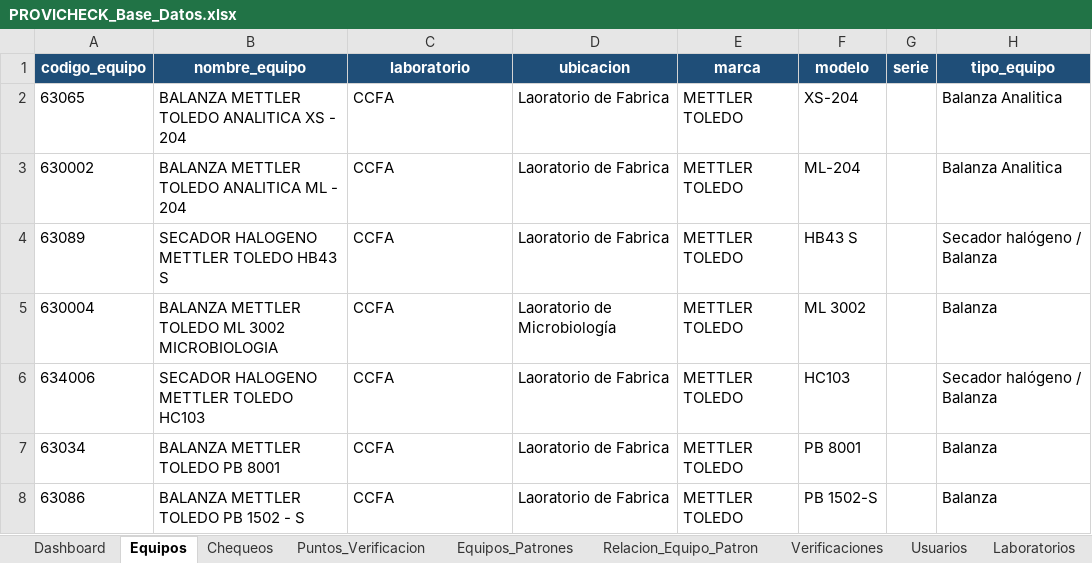
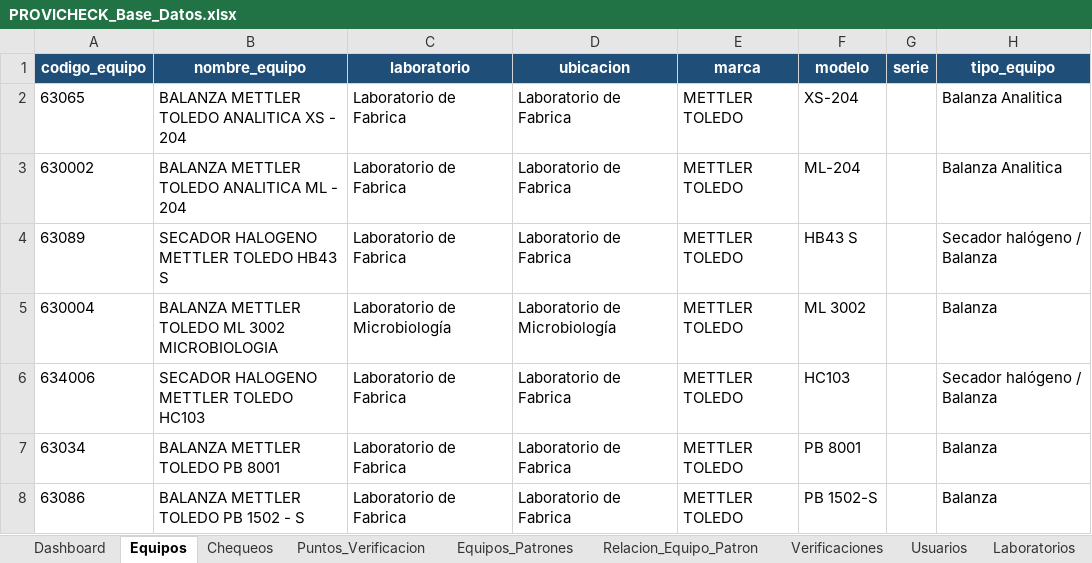
Before and after one commit to dfreyes0210/PROVICHECK-Enterprise, an Excel workbook: data/PROVICHECK_Base_Datos.xlsx, sheet Equipos, drawn as a sheet; only a part is shown; values as stored, in another font and other column widths than the file's, no borders; table styles not drawn; the diff names each change by its address in the sheet, - before the commit and + after, or states it on an @@ line.

```diff
--- a/data/PROVICHECK_Base_Datos.xlsx (sheet Equipos)
+++ b/data/PROVICHECK_Base_Datos.xlsx (sheet Equipos)
-C2:C4 (laboratorio): CCFA
+C2:C4 (laboratorio): Laboratorio de Fabrica
-D2:D4 (ubicacion): Laoratorio de Fabrica
+D2:D4 (ubicacion): Laboratorio de Fabrica
-C5 (laboratorio): CCFA
+C5 (laboratorio): Laboratorio de Microbiología
-D5 (ubicacion): Laoratorio de Microbiología
+D5 (ubicacion): Laboratorio de Microbiología
-C6:C8 (laboratorio): CCFA
+C6:C8 (laboratorio): Laboratorio de Fabrica
-D6:D8 (ubicacion): Laoratorio de Fabrica
+D6:D8 (ubicacion): Laboratorio de Fabrica
```
Also changed, not shown: sheet Puntos_Verificacion.
